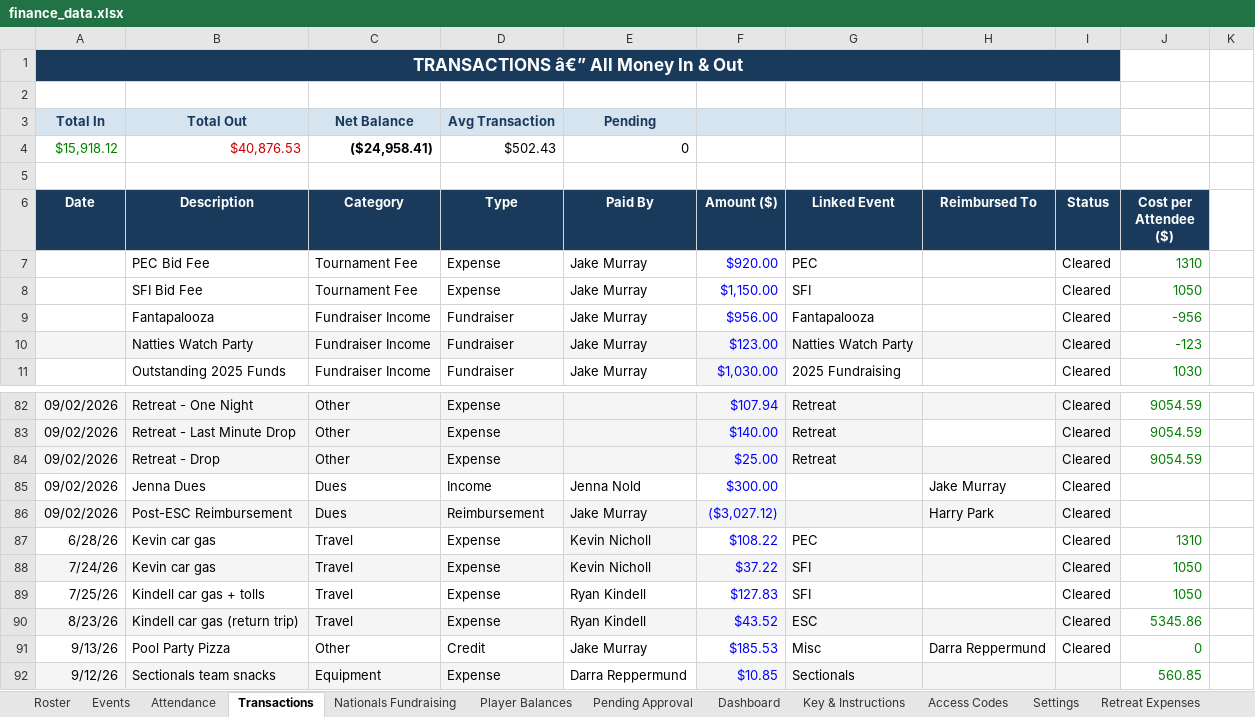
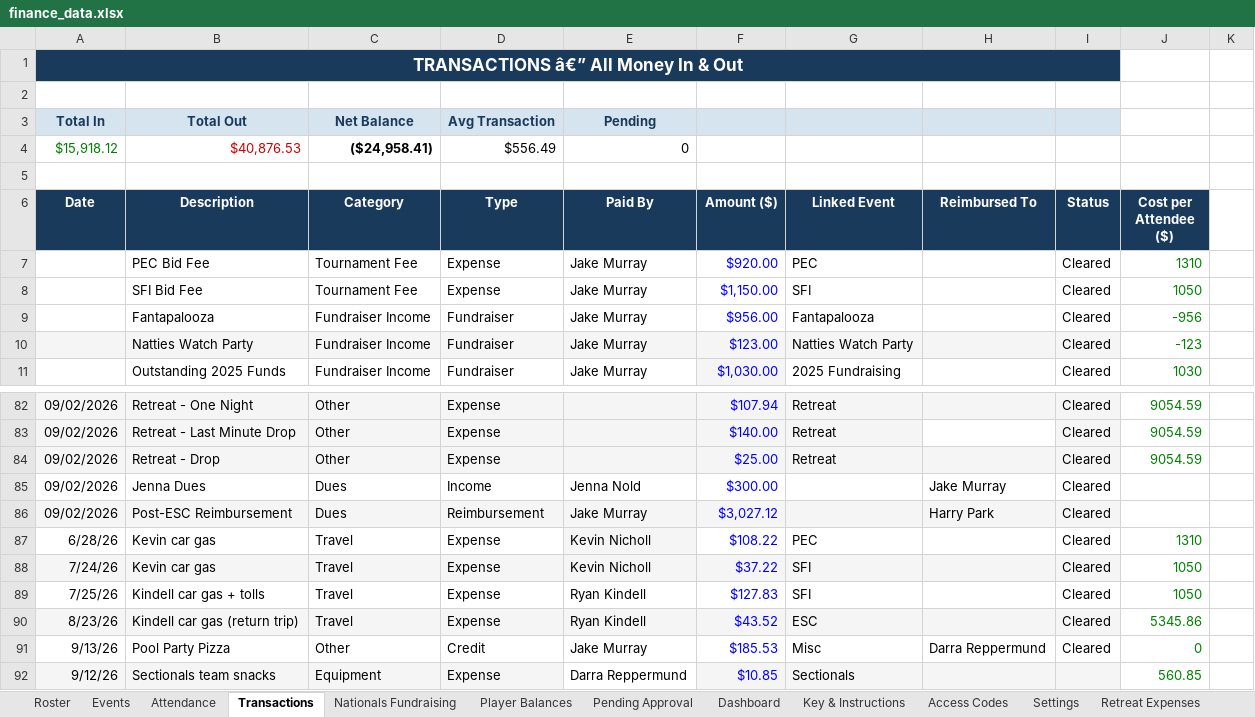
Before and after one commit to jakepmurray/port-finances-26, an Excel workbook: finance_data.xlsx, sheet Transactions, drawn as a sheet; only a part is shown, gaps mark what is left out; values as stored, in another font and other column widths than the file's, no borders; charts and pictures not drawn; the diff names each change by its address in the sheet, - before the commit and + after, or states it on an @@ line.

Commit message:
fixing reimbursement value

```diff
--- a/finance_data.xlsx (sheet Transactions)
+++ b/finance_data.xlsx (sheet Transactions)
-D4 (Type): $502.43
+D4 (Type): $556.49
-F86 (Amount ($)): ($3,027.12)
+F86 (Amount ($)): $3,027.12
```
